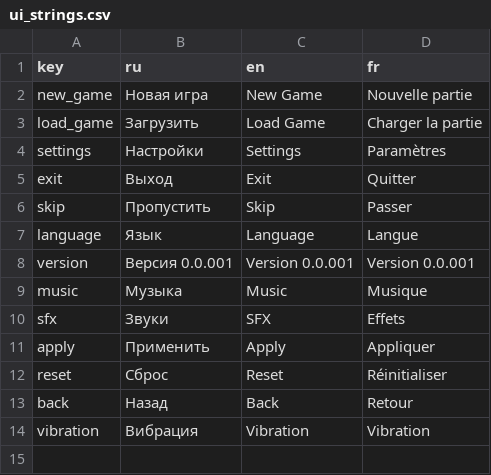
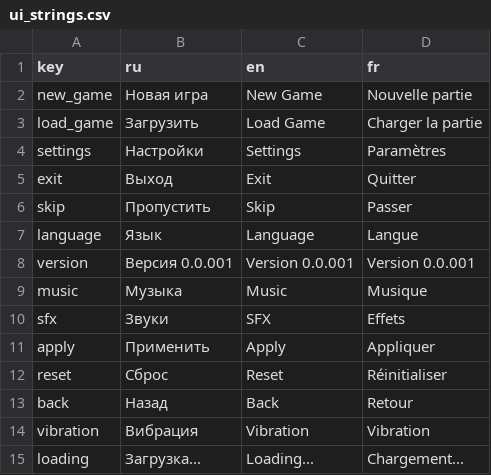
Before and after one commit to blackrainbowtest/UNITY_GAME_LIGHT, a CSV file: Assets/_Project/Data/Localization/ui_strings.csv, drawn as a sheet.

Commit message:
refactor: loading scene

```diff
--- a/Assets/_Project/Data/Localization/ui_strings.csv
+++ b/Assets/_Project/Data/Localization/ui_strings.csv
@@ -14 +14,2 @@ back,Назад,Back,Retour
 vibration,Вибрация,Vibration,Vibration
+loading,Загрузка...,Loading...,Chargement...
```
Also changed, not shown: 11 other files.
